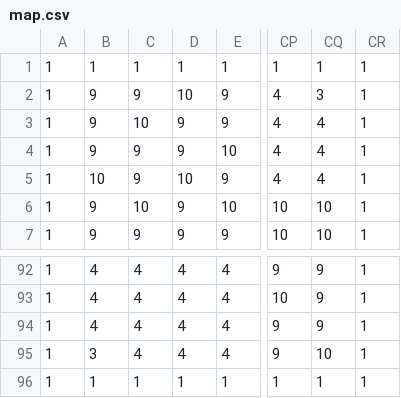
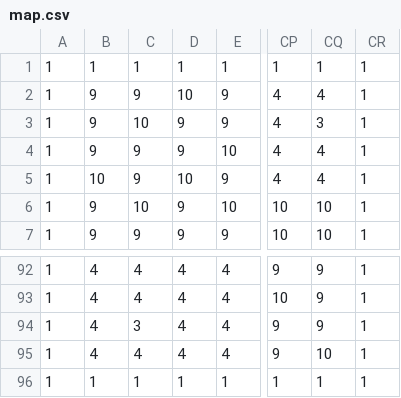
Before and after one commit to solaxu/Touhou-Tactics, a CSV file: Media/map.csv, drawn as a sheet; only a part is shown, gaps mark what is left out; the diff names each change by its address in the sheet, - before the commit and + after, or states it on an @@ line.

```diff
--- a/Media/map.csv
+++ b/Media/map.csv
-CQ2: 3
+CQ2: 4
-CQ3: 4
+CQ3: 3
-C94: 4
+C94: 3
-B95: 3
+B95: 4
```
Also changed, not shown: 6 other files.
